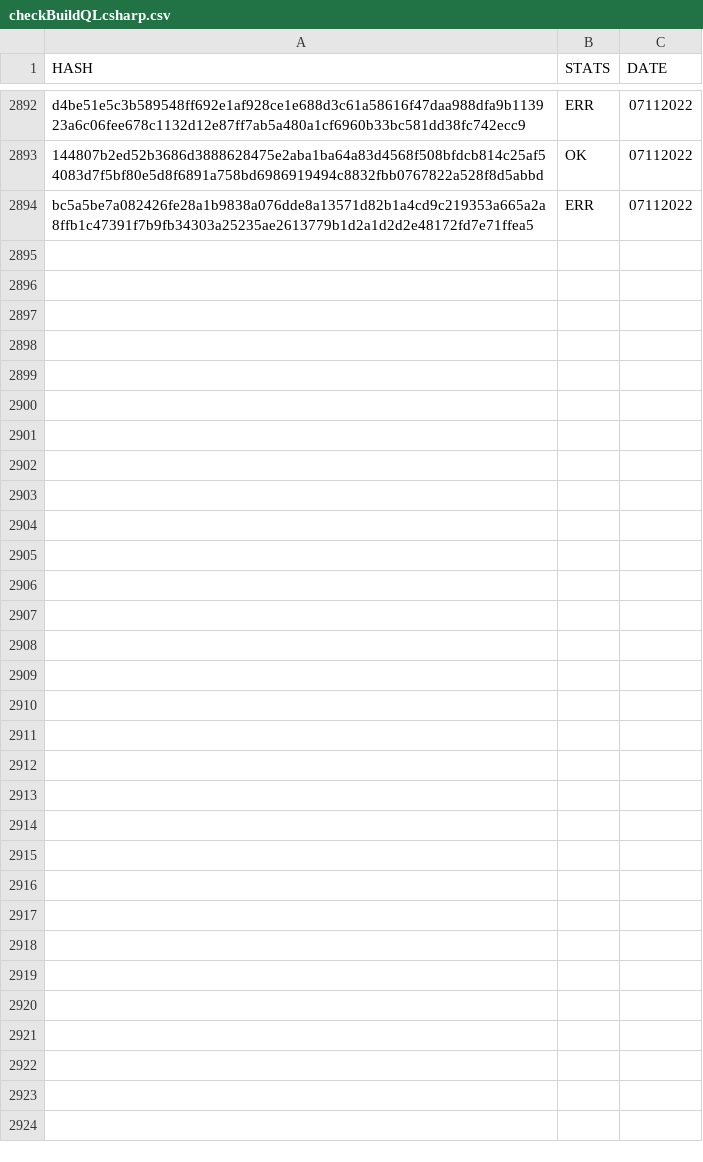
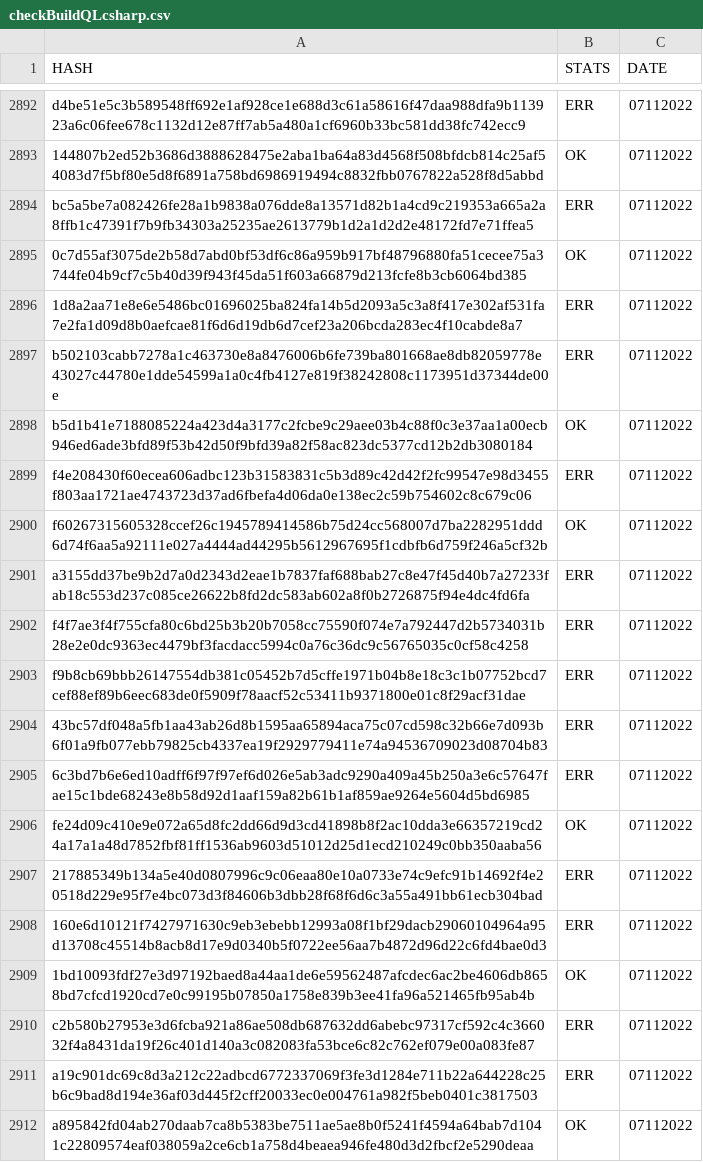
Before and after one commit to saramentr/myCheckBuild, a CSV file: checkBuildQLcsharp.csv, drawn as a sheet; only a part is shown, gaps mark what is left out; the diff names each change by its address in the sheet, - before the commit and + after, or states it on an @@ line.

```diff
--- a/checkBuildQLcsharp.csv
+++ b/checkBuildQLcsharp.csv
+row 2895: 0c7d55af3075de2b58d7abd0bf53df6c86a959b917bf48796880fa51cecee75a3744fe04b9cf7c5b40d39f943f45da51f603a66879d213fcfe8b3cb6064bd385 | OK | 07112022
+row 2896: 1d8a2aa71e8e6e5486bc01696025ba824fa14b5d2093a5c3a8f417e302af531fa7e2fa1d09d8b0aefcae81f6d6d19db6d7cef23a206bcda283ec4f10cabde8a7 | ERR | 07112022
+row 2897: b502103cabb7278a1c463730e8a8476006b6fe739ba801668ae8db82059778e43027c44780e1dde54599a1a0c4fb4127e819f38242808c1173951d37344de00e | ERR | 07112022
+row 2898: b5d1b41e7188085224a423d4a3177c2fcbe9c29aee03b4c88f0c3e37aa1a00ecb946ed6ade3bfd89f53b42d50f9bfd39a82f58ac823dc5377cd12b2db3080184 | OK | 07112022
+row 2899: f4e208430f60ecea606adbc123b31583831c5b3d89c42d42f2fc99547e98d3455f803aa1721ae4743723d37ad6fbefa4d06da0e138ec2c59b754602c8c679c06 | ERR | 07112022
+row 2900: f60267315605328ccef26c1945789414586b75d24cc568007d7ba2282951ddd6d74f6aa5a92111e027a4444ad44295b5612967695f1cdbfb6d759f246a5cf32b | OK | 07112022
+row 2901: a3155dd37be9b2d7a0d2343d2eae1b7837faf688bab27c8e47f45d40b7a27233fab18c553d237c085ce26622b8fd2dc583ab602a8f0b2726875f94e4dc4fd6fa | ERR | 07112022
+row 2902: f4f7ae3f4f755cfa80c6bd25b3b20b7058cc75590f074e7a792447d2b5734031b28e2e0dc9363ec4479bf3facdacc5994c0a76c36dc9c56765035c0cf58c4258 | ERR | 07112022
+row 2903: f9b8cb69bbb26147554db381c05452b7d5cffe1971b04b8e18c3c1b07752bcd7cef88ef89b6eec683de0f5909f78aacf52c53411b9371800e01c8f29acf31dae | ERR | 07112022
+row 2904: 43bc57df048a5fb1aa43ab26d8b1595aa65894aca75c07cd598c32b66e7d093b6f01a9fb077ebb79825cb4337ea19f2929779411e74a94536709023d08704b83 | ERR | 07112022
+row 2905: 6c3bd7b6e6ed10adff6f97f97ef6d026e5ab3adc9290a409a45b250a3e6c57647fae15c1bde68243e8b58d92d1aaf159a82b61b1af859ae9264e5604d5bd6985 | ERR | 07112022
+row 2906: fe24d09c410e9e072a65d8fc2dd66d9d3cd41898b8f2ac10dda3e66357219cd24a17a1a48d7852fbf81ff1536ab9603d51012d25d1ecd210249c0bb350aaba56 | OK | 07112022
+row 2907: 217885349b134a5e40d0807996c9c06eaa80e10a0733e74c9efc91b14692f4e20518d229e95f7e4bc073d3f84606b3dbb28f68f6d6c3a55a491bb61ecb304bad | ERR | 07112022
+row 2908: 160e6d10121f7427971630c9eb3ebebb12993a08f1bf29dacb29060104964a95d13708c45514b8acb8d17e9d0340b5f0722ee56aa7b4872d96d22c6fd4bae0d3 | ERR | 07112022
+row 2909: 1bd10093fdf27e3d97192baed8a44aa1de6e59562487afcdec6ac2be4606db8658bd7cfcd1920cd7e0c99195b07850a1758e839b3ee41fa96a521465fb95ab4b | OK | 07112022
+row 2910: c2b580b27953e3d6fcba921a86ae508db687632dd6abebc97317cf592c4c366032f4a8431da19f26c401d140a3c082083fa53bce6c82c762ef079e00a083fe87 | ERR | 07112022
+row 2911: a19c901dc69c8d3a212c22adbcd6772337069f3fe3d1284e711b22a644228c25b6c9bad8d194e36af03d445f2cff20033ec0e004761a982f5beb0401c3817503 | ERR | 07112022
+row 2912: a895842fd04ab270daab7ca8b5383be7511ae5ae8b0f5241f4594a64bab7d1041c22809574eaf038059a2ce6cb1a758d4beaea946fe480d3d2fbcf2e5290deaa | OK | 07112022
```
Also changed, not shown: 1 other file.
